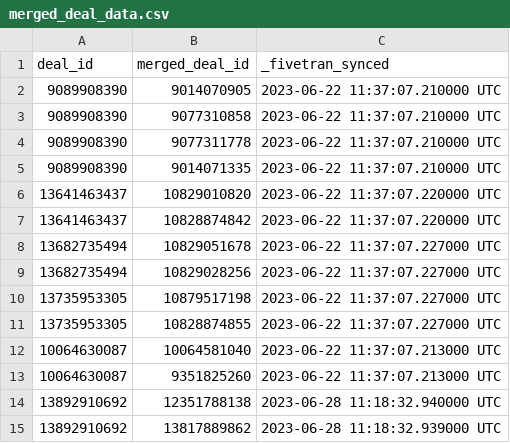
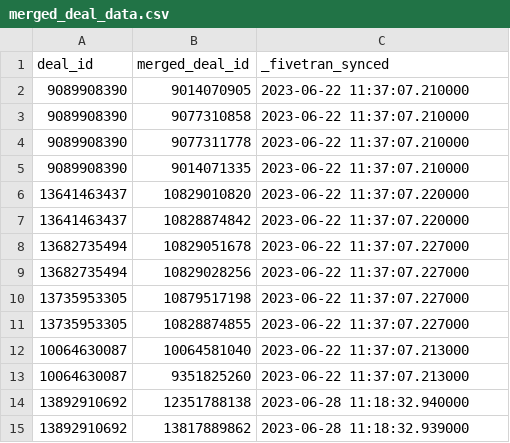
Before and after one commit to fivetran/dbt_hubspot, a CSV file: integration_tests/seeds/merged_deal_data.csv, drawn as a sheet.

Commit message:
explicit data type cast in int test, rm utc in seed

```diff
--- a/integration_tests/seeds/merged_deal_data.csv
+++ b/integration_tests/seeds/merged_deal_data.csv
@@ -1,15 +1,15 @@
 deal_id,merged_deal_id,_fivetran_synced
-9089908390,9014070905,2023-06-22 11:37:07.210000 UTC
-9089908390,9077310858,2023-06-22 11:37:07.210000 UTC
-9089908390,9077311778,2023-06-22 11:37:07.210000 UTC
-9089908390,9014071335,2023-06-22 11:37:07.210000 UTC
-13641463437,10829010820,2023-06-22 11:37:07.220000 UTC
-13641463437,10828874842,2023-06-22 11:37:07.220000 UTC
-13682735494,10829051678,2023-06-22 11:37:07.227000 UTC
-13682735494,10829028256,2023-06-22 11:37:07.227000 UTC
-13735953305,10879517198,2023-06-22 11:37:07.227000 UTC
-13735953305,10828874855,2023-06-22 11:37:07.227000 UTC
-10064630087,10064581040,2023-06-22 11:37:07.213000 UTC
-10064630087,9351825260,2023-06-22 11:37:07.213000 UTC
-13892910692,12351788138,2023-06-28 11:18:32.940000 UTC
-13892910692,13817889862,2023-06-28 11:18:32.939000 UTC
+9089908390,9014070905,2023-06-22 11:37:07.210000
+9089908390,9077310858,2023-06-22 11:37:07.210000
+9089908390,9077311778,2023-06-22 11:37:07.210000
+9089908390,9014071335,2023-06-22 11:37:07.210000
+13641463437,10829010820,2023-06-22 11:37:07.220000
+13641463437,10828874842,2023-06-22 11:37:07.220000
+13682735494,10829051678,2023-06-22 11:37:07.227000
+13682735494,10829028256,2023-06-22 11:37:07.227000
+13735953305,10879517198,2023-06-22 11:37:07.227000
+13735953305,10828874855,2023-06-22 11:37:07.227000
+10064630087,10064581040,2023-06-22 11:37:07.213000
+10064630087,9351825260,2023-06-22 11:37:07.213000
+13892910692,12351788138,2023-06-28 11:18:32.940000
+13892910692,13817889862,2023-06-28 11:18:32.939000
```
Also changed, not shown: 1 other file.
